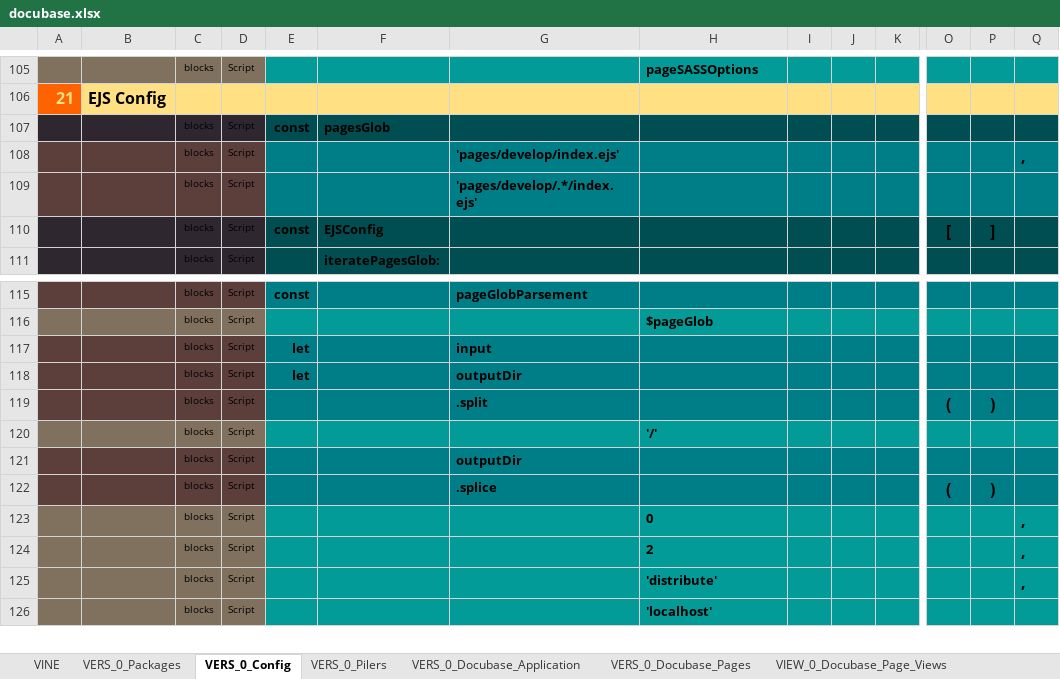
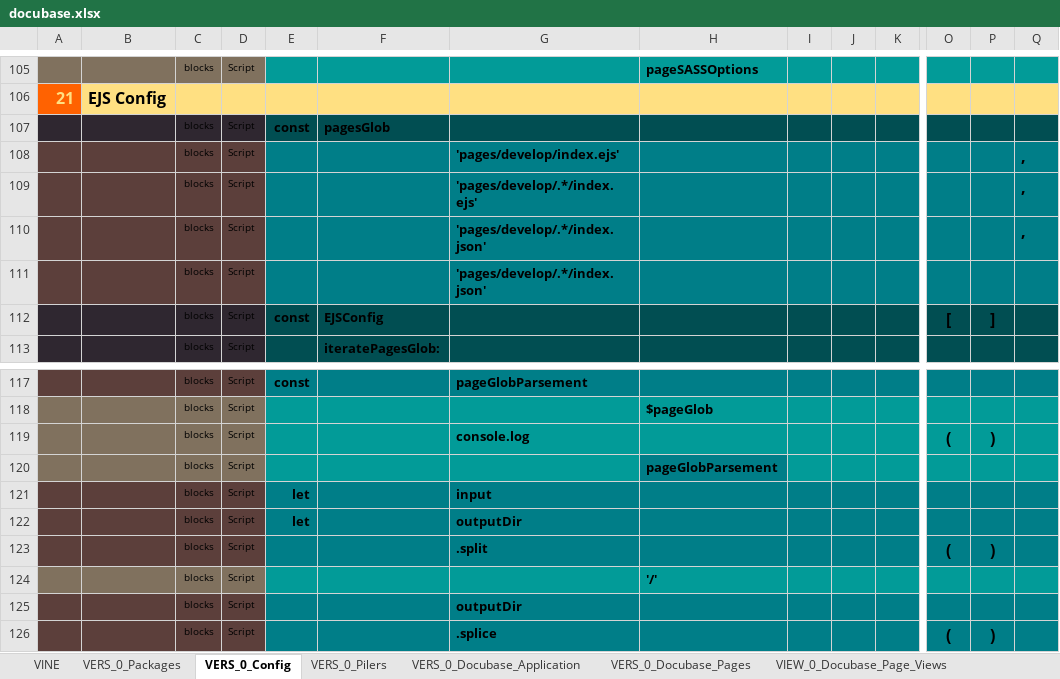
Before and after one commit to thomaspatrickwelborn/Digital-Flux-Capacitor, an Excel workbook: designment/projects/001/docubase/docubase.xlsx, sheet VERS_0_Config, drawn as a sheet; only a part is shown, gaps mark what is left out; the shorter side is filled out with more unchanged rows; values as stored, in another font and other column widths than the file's, no borders; addresses are those after the commit; rows hold the shown columns only; the diff names each change by its address in the sheet, - before the commit and + after, or states it on an @@ line.

```diff
--- a/designment/projects/001/docubase/docubase.xlsx (sheet VERS_0_Config)
+++ b/designment/projects/001/docubase/docubase.xlsx (sheet VERS_0_Config)
+row 109:  |  | blocks | Script |  |  | 'pages/develop/.*/index.ejs' |  |  |  |  |  |  | ,
+row 110:  |  | blocks | Script |  |  | 'pages/develop/.*/index.json' |  |  |  |  |  |  | ,
-G111: 'pages/develop/.*/index.ejs'
+G111: 'pages/develop/.*/index.json'
+row 119:  |  | blocks | Script |  |  | console.log |  |  |  |  | ( | )
+row 120:  |  | blocks | Script |  |  |  | pageGlobParsement
```
Also changed, not shown: sheet VIEW_0_Docubase_Page_Views, sheet VERS_0_Pilers, sheet VERS_0_Docubase_Application, 4 other files.
